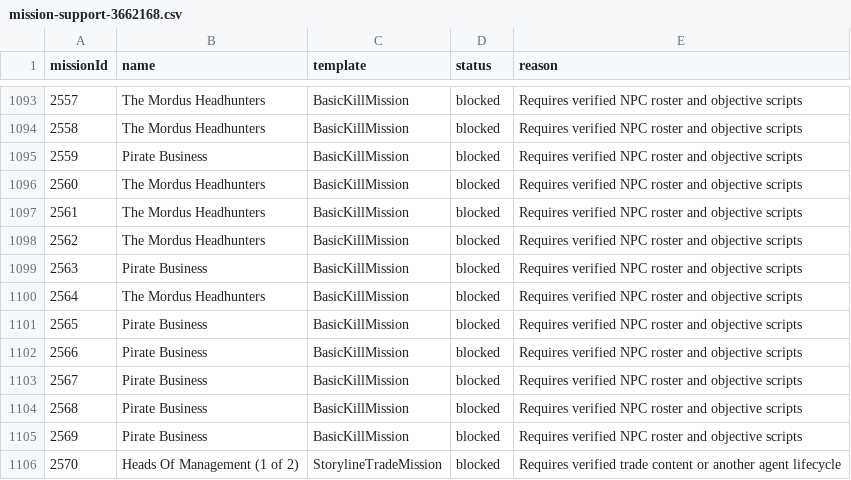
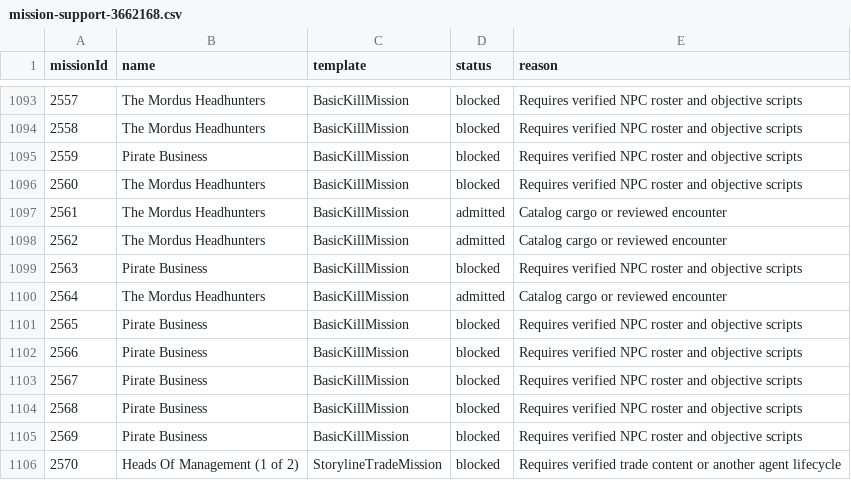
Before and after one commit to CJ-SPT/Eden, a CSV file: docs/data/mission-support-3662168.csv, drawn as a sheet; only a part is shown, gaps mark what is left out.

Commit message:
Admit level four Mordus Headhunters missions

```diff
--- a/docs/data/mission-support-3662168.csv
+++ b/docs/data/mission-support-3662168.csv
@@ -1096,6 +1096,6 @@ missionId,name,template,status,reason
 2560,The Mordus Headhunters,BasicKillMission,blocked,Requires verified NPC roster and objective scripts
-2561,The Mordus Headhunters,BasicKillMission,blocked,Requires verified NPC roster and objective scripts
-2562,The Mordus Headhunters,BasicKillMission,blocked,Requires verified NPC roster and objective scripts
+2561,The Mordus Headhunters,BasicKillMission,admitted,Catalog cargo or reviewed encounter
+2562,The Mordus Headhunters,BasicKillMission,admitted,Catalog cargo or reviewed encounter
 2563,Pirate Business,BasicKillMission,blocked,Requires verified NPC roster and objective scripts
-2564,The Mordus Headhunters,BasicKillMission,blocked,Requires verified NPC roster and objective scripts
+2564,The Mordus Headhunters,BasicKillMission,admitted,Catalog cargo or reviewed encounter
 2565,Pirate Business,BasicKillMission,blocked,Requires verified NPC roster and objective scripts
```
Also changed, not shown: 9 other files.
